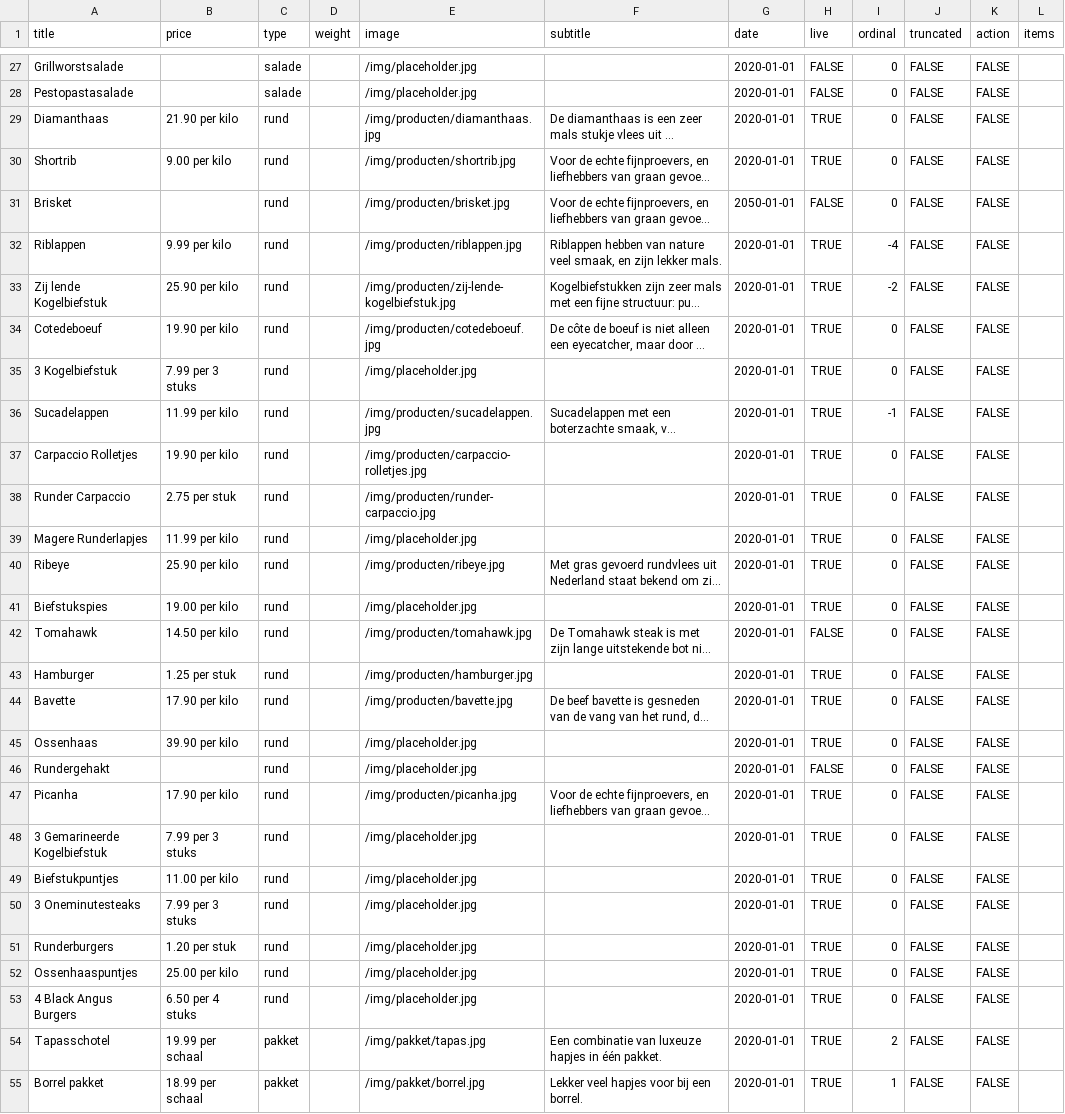
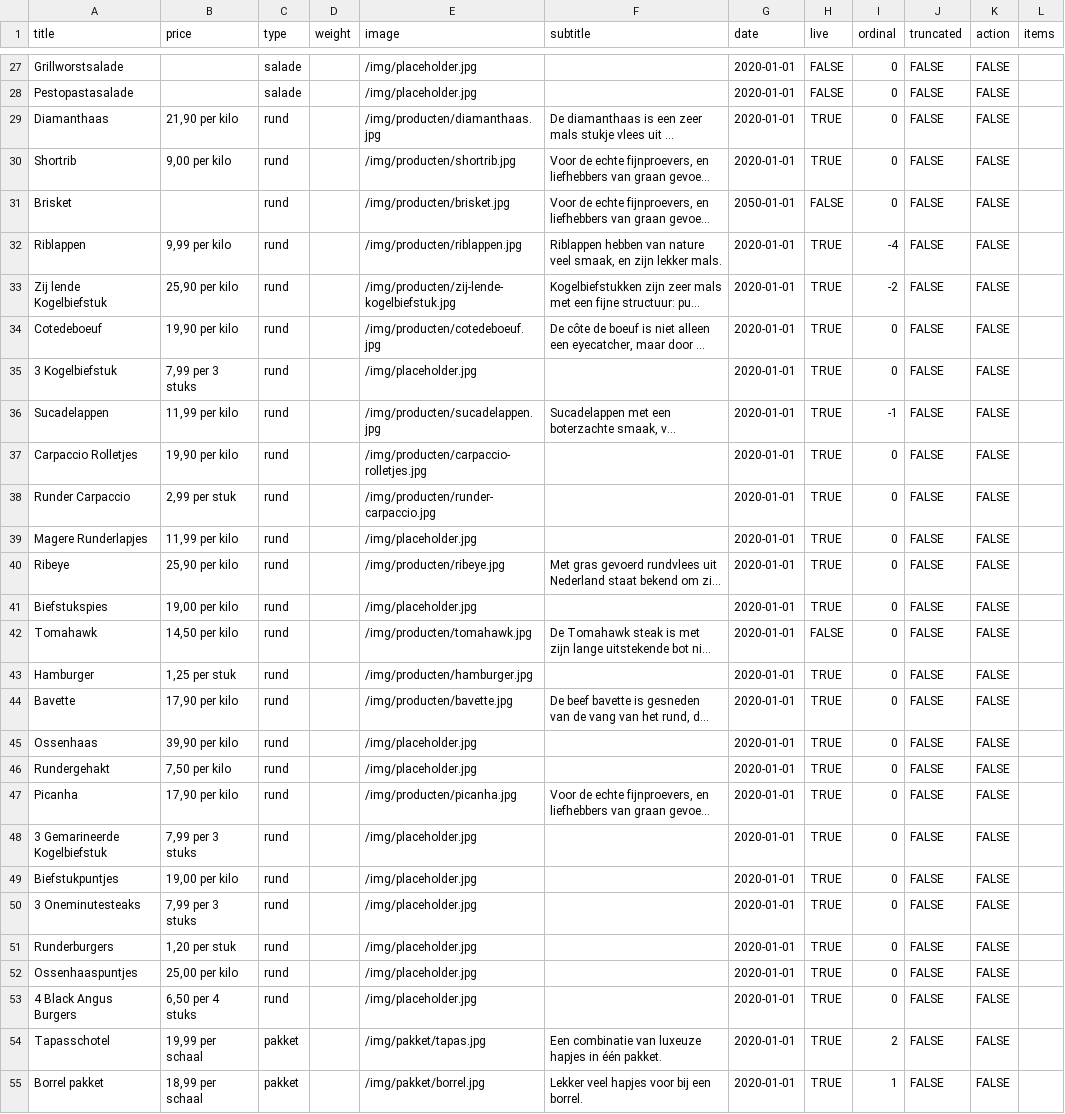
Before and after one commit to stefadinho/SmokeyJohnny_, a CSV file: assortiment/data.csv, drawn as a sheet; only a part is shown, gaps mark what is left out; long unchanged cells end in …; the diff covers the shown part only; the diff names each change by its address in the sheet, - before the commit and + after, or states it on an @@ line.

```diff
--- a/assortiment/data.csv
+++ b/assortiment/data.csv
-B29 (price): 21.90 per kilo
+B29 (price): 21,90 per kilo
-B30 (price): 9.00 per kilo
+B30 (price): 9,00 per kilo
-B32 (price): 9.99 per kilo
+B32 (price): 9,99 per kilo
-B33 (price): 25.90 per kilo
+B33 (price): 25,90 per kilo
-B34 (price): 19.90 per kilo
+B34 (price): 19,90 per kilo
-B35 (price): 7.99 per 3 stuks
+B35 (price): 7,99 per 3 stuks
-B36 (price): 11.99 per kilo
+B36 (price): 11,99 per kilo
-B37 (price): 19.90 per kilo
+B37 (price): 19,90 per kilo
-B38 (price): 2.75 per stuk
+B38 (price): 2,99 per stuk
-B39 (price): 11.99 per kilo
+B39 (price): 11,99 per kilo
-B40 (price): 25.90 per kilo
+B40 (price): 25,90 per kilo
-B41 (price): 19.00 per kilo
+B41 (price): 19,00 per kilo
-B42 (price): 14.50 per kilo
+B42 (price): 14,50 per kilo
-B43 (price): 1.25 per stuk
+B43 (price): 1,25 per stuk
-B44 (price): 17.90 per kilo
+B44 (price): 17,90 per kilo
-B45 (price): 39.90 per kilo
+B45 (price): 39,90 per kilo
-B46 (price): (empty)
+B46 (price): 7,50 per kilo
-H46 (live): FALSE
+H46 (live): TRUE
-B47 (price): 17.90 per kilo
+B47 (price): 17,90 per kilo
-B48 (price): 7.99 per 3 stuks
+B48 (price): 7,99 per 3 stuks
-B49 (price): 11.00 per kilo
+B49 (price): 19,00 per kilo
-B50 (price): 7.99 per 3 stuks
+B50 (price): 7,99 per 3 stuks
-B51 (price): 1.20 per stuk
+B51 (price): 1,20 per stuk
-B52 (price): 25.00 per kilo
+B52 (price): 25,00 per kilo
-B53 (price): 6.50 per 4 stuks
+B53 (price): 6,50 per 4 stuks
-B54 (price): 19.99 per schaal
+B54 (price): 19,99 per schaal
-B55 (price): 18.99 per schaal
+B55 (price): 18,99 per schaal
```
Also changed, not shown: 48 edited cells elsewhere in this file, 2 other files.
